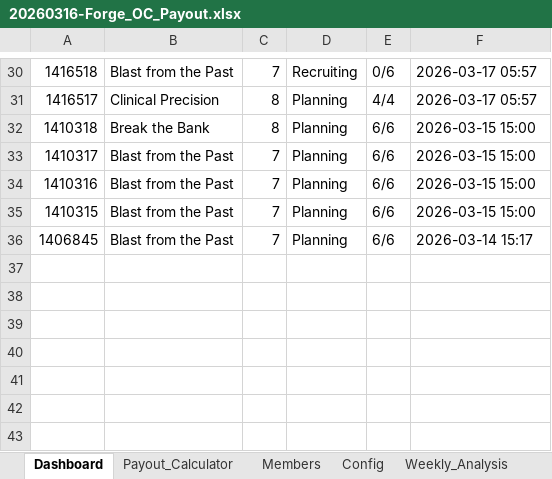
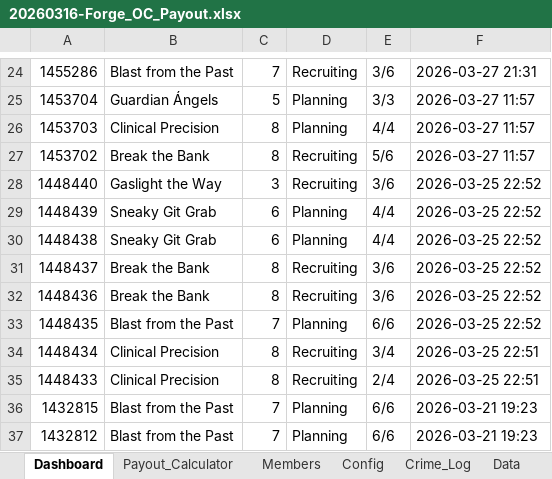
Before and after one commit to DobrowneyT/torn-dashboard, an Excel workbook: data/oc-payout/20260316-Forge_OC_Payout.xlsx, sheet Dashboard, drawn as a sheet; only a part is shown, gaps mark what is left out; values as stored, in another font and other column widths than the file's, no borders; charts and pictures not drawn; removed rows and columns are numbered as before the commit, all else as after; the diff covers the shown part only; the diff names each change by its address in the sheet, - before the commit and + after, or states it on an @@ line.

```diff
--- a/data/oc-payout/20260316-Forge_OC_Payout.xlsx (sheet Dashboard)
+++ b/data/oc-payout/20260316-Forge_OC_Payout.xlsx (sheet Dashboard)
-sheet tab: Weekly_Analysis
-A24: 1416518
+A24: 1455286
-E24: 0/6
+E24: 3/6
-F24: 2026-03-17 05:57
+F24: 2026-03-27 21:31
+row 25: 1453704 | Guardian Ángels | 5 | Planning | 3/3 | 2026-03-27 11:57
-A26: 1416517
+A26: 1453703
-F26: 2026-03-17 05:57
+F26: 2026-03-27 11:57
-row 32: 1410318 | Break the Bank | 8 | Planning | 6/6 | 2026-03-15 15:00
-row 33: 1410317 | Blast from the Past | 7 | Planning | 6/6 | 2026-03-15 15:00
+row 27: 1453702 | Break the Bank | 8 | Recruiting | 5/6 | 2026-03-27 11:57
+row 28: 1448440 | Gaslight the Way | 3 | Recruiting | 3/6 | 2026-03-25 22:52
+row 29: 1448439 | Sneaky Git Grab | 6 | Planning | 4/4 | 2026-03-25 22:52
+row 30: 1448438 | Sneaky Git Grab | 6 | Planning | 4/4 | 2026-03-25 22:52
+row 31: 1448437 | Break the Bank | 8 | Recruiting | 3/6 | 2026-03-25 22:52
+row 32: 1448436 | Break the Bank | 8 | Recruiting | 3/6 | 2026-03-25 22:52
-A33: 1410316
+A33: 1448435
-F33: 2026-03-15 15:00
+F33: 2026-03-25 22:52
+row 34: 1448434 | Clinical Precision | 8 | Recruiting | 3/4 | 2026-03-25 22:51
+row 35: 1448433 | Clinical Precision | 8 | Recruiting | 2/4 | 2026-03-25 22:51
-A36: 1410315
+A36: 1432815
-F36: 2026-03-15 15:00
+F36: 2026-03-21 19:23
-A37: 1406845
+A37: 1432812
-F37: 2026-03-14 15:17
+F37: 2026-03-21 19:23
```
Also changed, not shown: 5 added rows, 11 removed rows and 15 edited cells elsewhere in this sheet, sheet cpr_database, sheet Payout_Calculator, sheet Crime_Log, sheet Data, sheet item_outcomes, sheet Members, 1 more sheet, formulas that keep their value, charts or pictures, 8 other files.
